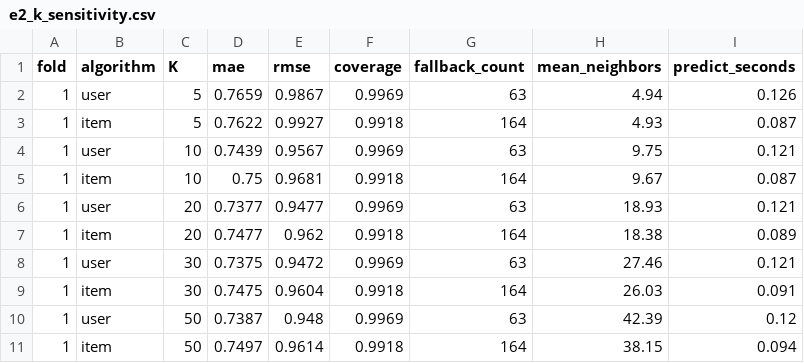
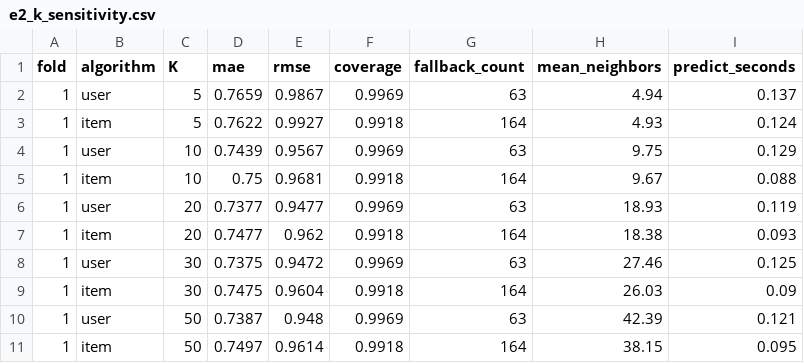
Before and after one commit to daydream0521/movie_pre, a CSV file: results/e2_k_sensitivity.csv, drawn as a sheet.

```diff
--- a/results/e2_k_sensitivity.csv
+++ b/results/e2_k_sensitivity.csv
@@ -1,11 +1,11 @@
 fold,algorithm,K,mae,rmse,coverage,fallback_count,mean_neighbors,predict_seconds
-1,user,5,0.7659,0.9867,0.9969,63,4.94,0.126
-1,item,5,0.7622,0.9927,0.9918,164,4.93,0.087
-1,user,10,0.7439,0.9567,0.9969,63,9.75,0.121
-1,item,10,0.75,0.9681,0.9918,164,9.67,0.087
-1,user,20,0.7377,0.9477,0.9969,63,18.93,0.121
-1,item,20,0.7477,0.962,0.9918,164,18.38,0.089
-1,user,30,0.7375,0.9472,0.9969,63,27.46,0.121
-1,item,30,0.7475,0.9604,0.9918,164,26.03,0.091
-1,user,50,0.7387,0.948,0.9969,63,42.39,0.12
-1,item,50,0.7497,0.9614,0.9918,164,38.15,0.094
+1,user,5,0.7659,0.9867,0.9969,63,4.94,0.137
+1,item,5,0.7622,0.9927,0.9918,164,4.93,0.124
+1,user,10,0.7439,0.9567,0.9969,63,9.75,0.129
+1,item,10,0.75,0.9681,0.9918,164,9.67,0.088
+1,user,20,0.7377,0.9477,0.9969,63,18.93,0.119
+1,item,20,0.7477,0.962,0.9918,164,18.38,0.093
+1,user,30,0.7375,0.9472,0.9969,63,27.46,0.125
+1,item,30,0.7475,0.9604,0.9918,164,26.03,0.09
+1,user,50,0.7387,0.948,0.9969,63,42.39,0.121
+1,item,50,0.7497,0.9614,0.9918,164,38.15,0.095
```
Also changed, not shown: results/e1_fold_results.csv, results/e1_summary.csv, 4 other files.
